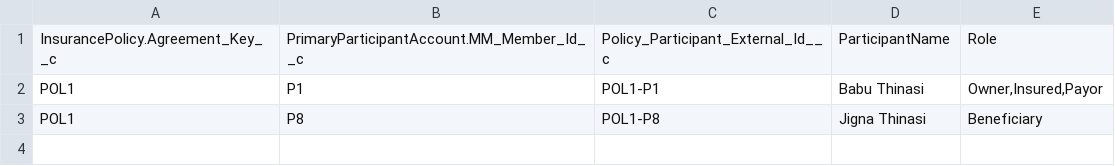
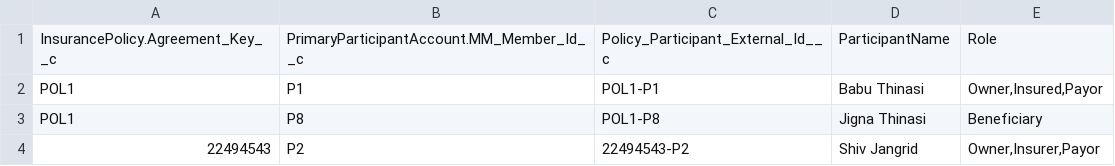
Before and after one commit to bobbywhitesfdc/fsc-demo-bare, a CSV file: data/ipp.csv, drawn as a sheet.

```diff
--- a/data/ipp.csv
+++ b/data/ipp.csv
@@ -3 +3,2 @@
 "POL1","P8","POL1-P8","Jigna Thinasi","Beneficiary"
+"22494543","P2","22494543-P2","Shiv Jangrid","Owner,Insurer,Payor"
```
Also changed, not shown: data/policy.csv, 45 other files.
